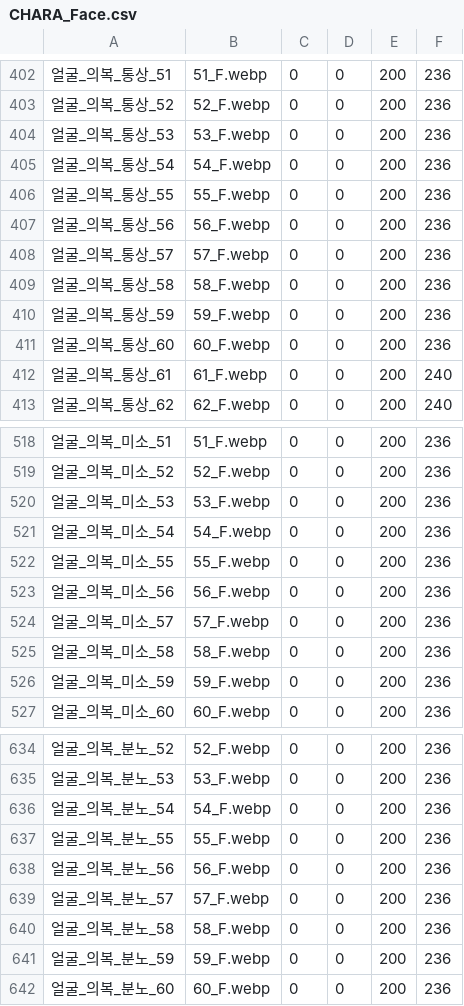
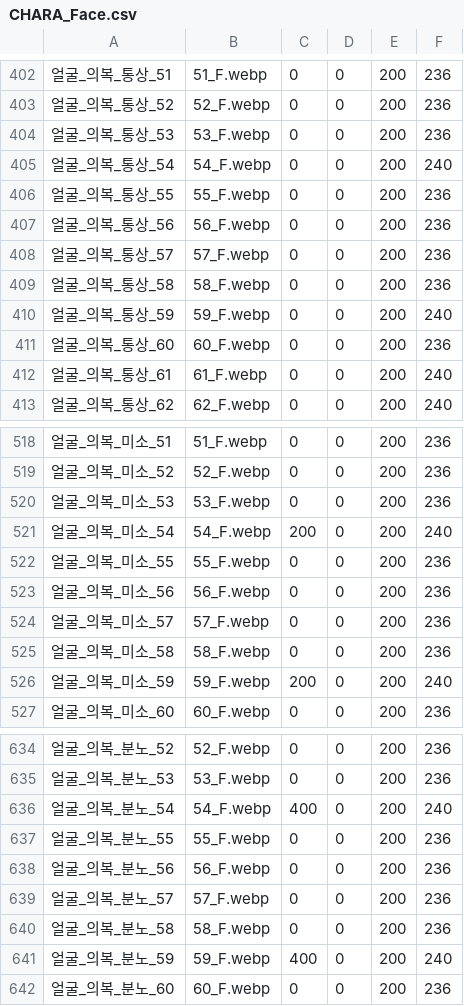
Before and after one commit to DarrnB/eraBAK-, a CSV file: resources/Character/CHARA_Face.csv, drawn as a sheet; only a part is shown, gaps mark what is left out; the diff names each change by its address in the sheet, - before the commit and + after, or states it on an @@ line.

```diff
--- a/resources/Character/CHARA_Face.csv
+++ b/resources/Character/CHARA_Face.csv
-F405: 236
+F405: 240
-F410: 236
+F410: 240
-C521: 0
+C521: 200
-F521: 236
+F521: 240
-C526: 0
+C526: 200
-F526: 236
+F526: 240
-C636: 0
+C636: 400
-F636: 236
+F636: 240
-C641: 0
+C641: 400
-F641: 236
+F641: 240
```
Also changed, not shown: resources/CharaPlus/CharaPlus01.csv, resources/Character/CHARA_Standing.csv, 12 other files.
